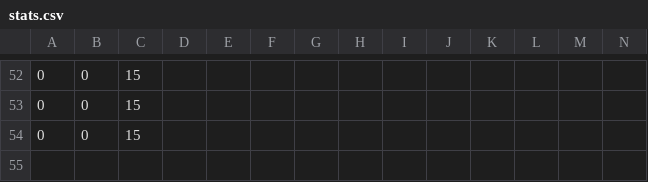
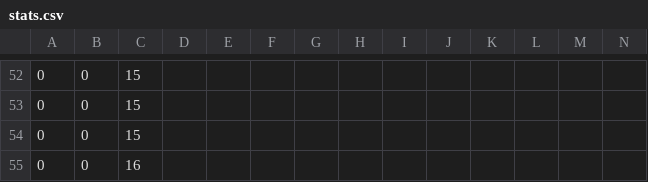
Before and after one commit to Open-WP-Club/.github, a CSV file: stats.csv, drawn as a sheet; only a part is shown, gaps mark what is left out; rows hold the shown columns only; the diff names each change by its address in the sheet, - before the commit and + after, or states it on an @@ line.

```diff
--- a/stats.csv
+++ b/stats.csv
+row 55: 0 | 0 | 16
```
Also changed, not shown: 1 other file.
